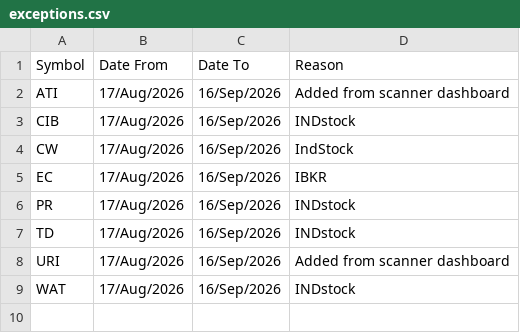
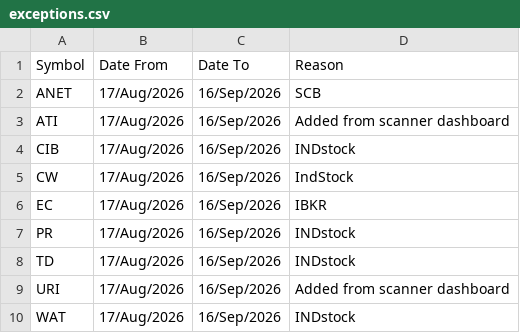
Before and after one commit to aksamuel/StockScanner, a CSV file: watchlists/exceptions.csv, drawn as a sheet; the diff names each change by its address in the sheet, - before the commit and + after, or states it on an @@ line.

```diff
--- a/watchlists/exceptions.csv
+++ b/watchlists/exceptions.csv
+row 2: ANET | 17/Aug/2026 | 16/Sep/2026 | SCB
```
Also changed, not shown: 1 other file.
